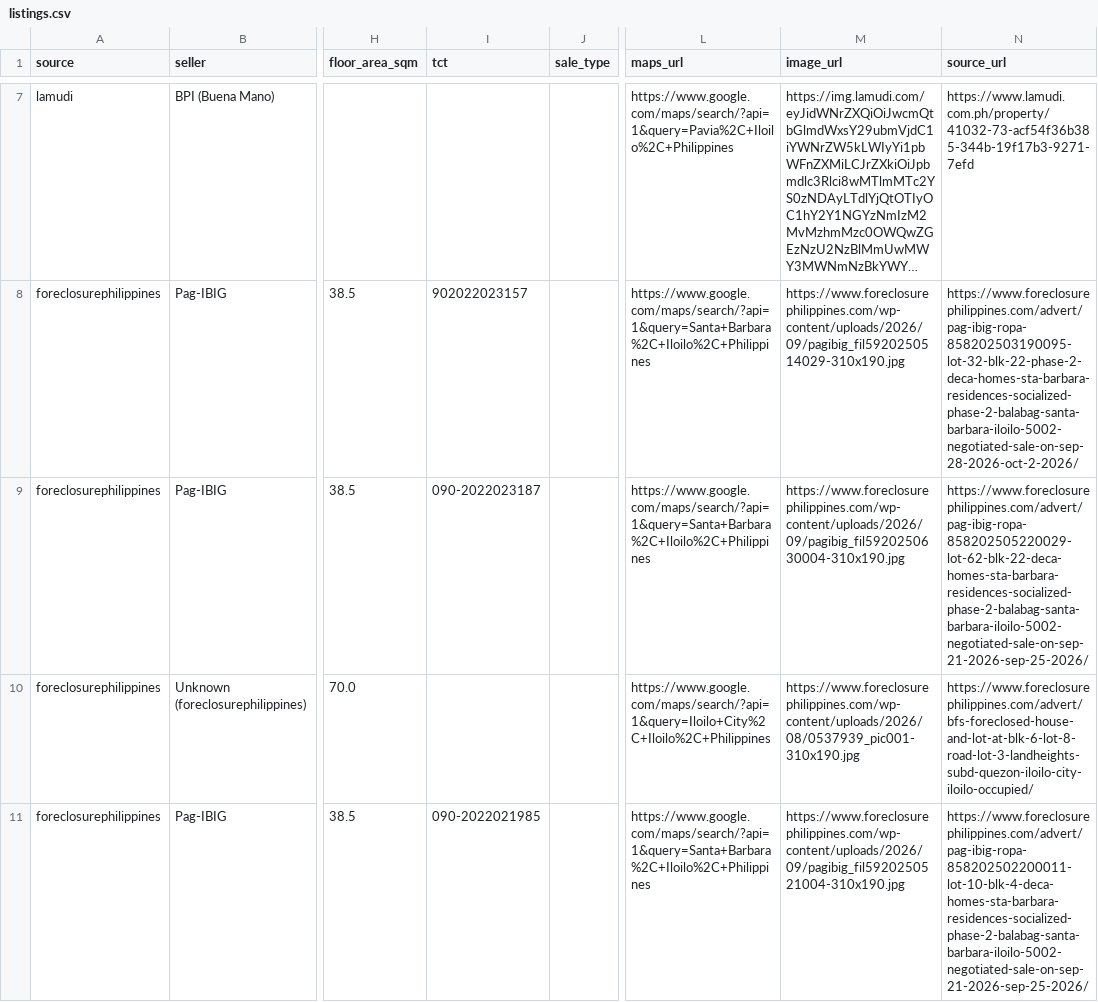
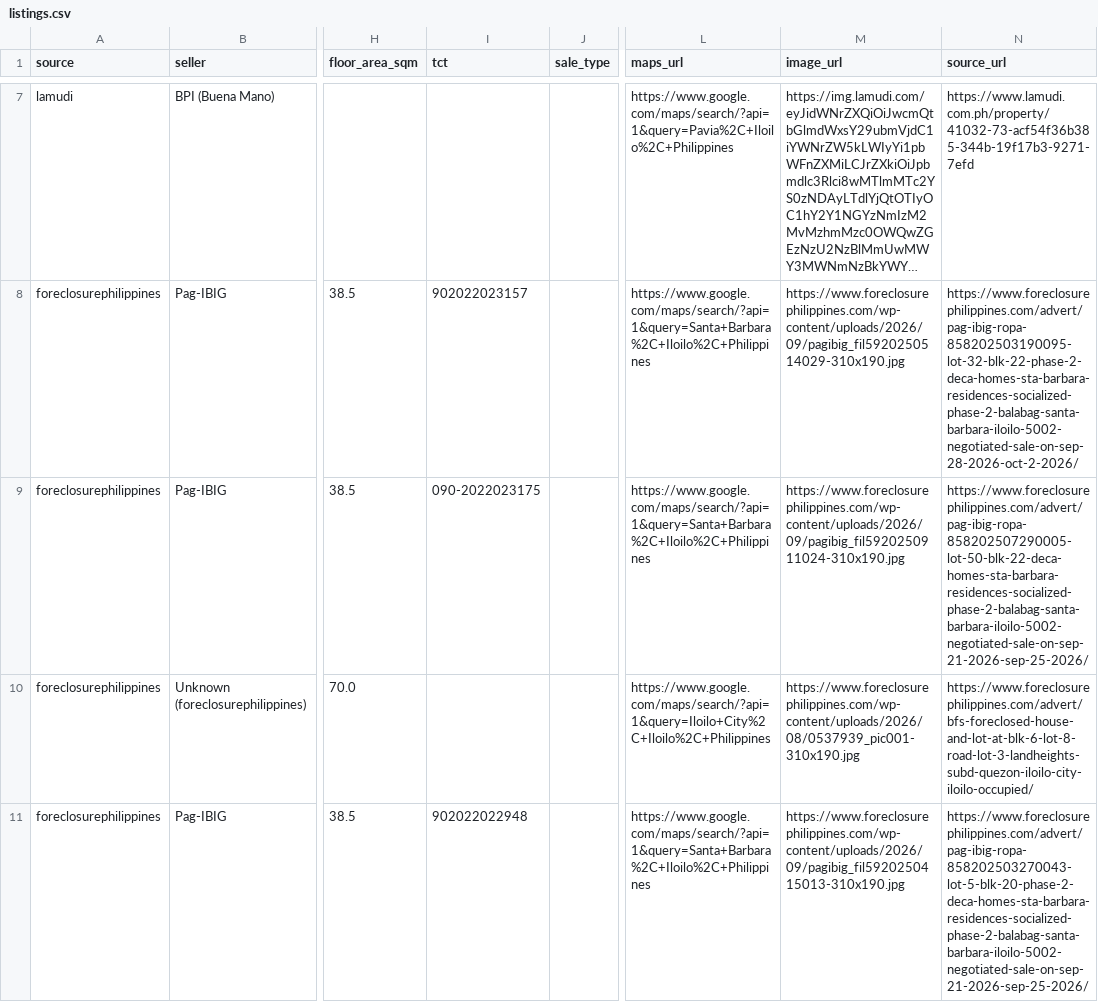
Before and after one commit to AIinterruptor/panay-foreclosure-tracker, a CSV file: docs/data/listings.csv, drawn as a sheet; only a part is shown, gaps mark what is left out; long unchanged cells end in …; the diff covers the shown part only; the diff names each change by its address in the sheet, - before the commit and + after, or states it on an @@ line.

```diff
--- a/docs/data/listings.csv
+++ b/docs/data/listings.csv
-I9 (tct): 090-2022023187
+I9 (tct): 090-2022023175
-M9 (image_url): https://www.foreclosurephilippines.com/wp-content/uploads/2026/09/pagibig_fil5920250630004-310x190.jpg
+M9 (image_url): https://www.foreclosurephilippines.com/wp-content/uploads/2026/09/pagibig_fil5920250911024-310x190.jpg
-N9 (source_url): https://www.foreclosurephilippines.com/advert/pag-ibig-ropa-858202505220029-lot-62-blk-22-deca-homes-sta-barbara-residences-socialized-phase-2-balabag-santa-barbara-iloilo-5002-negotiated-sale-on-sep-21-2026-sep-25-2026/
+N9 (source_url): https://www.foreclosurephilippines.com/advert/pag-ibig-ropa-858202507290005-lot-50-blk-22-deca-homes-sta-barbara-residences-socialized-phase-2-balabag-santa-barbara-iloilo-5002-negotiated-sale-on-sep-21-2026-sep-25-2026/
-I11 (tct): 090-2022021985
+I11 (tct): 902022022948
-M11 (image_url): https://www.foreclosurephilippines.com/wp-content/uploads/2026/09/pagibig_fil5920250521004-310x190.jpg
+M11 (image_url): https://www.foreclosurephilippines.com/wp-content/uploads/2026/09/pagibig_fil5920250415013-310x190.jpg
-N11 (source_url): https://www.foreclosurephilippines.com/advert/pag-ibig-ropa-858202502200011-lot-10-blk-4-deca-homes-sta-barbara-residences-socialized-phase-2-balabag-santa-barbara-iloilo-5002-negotiated-sale-on-sep-21-2026-sep-25-2026/
+N11 (source_url): https://www.foreclosurephilippines.com/advert/pag-ibig-ropa-858202503270043-lot-5-blk-20-phase-2-deca-homes-sta-barbara-residences-socialized-phase-2-balabag-santa-barbara-iloilo-5002-negotiated-sale-on-sep-21-2026-sep-25-2026/
```
Also changed, not shown: 2 added rows and 13 edited cells elsewhere in this file, 3 other files.
